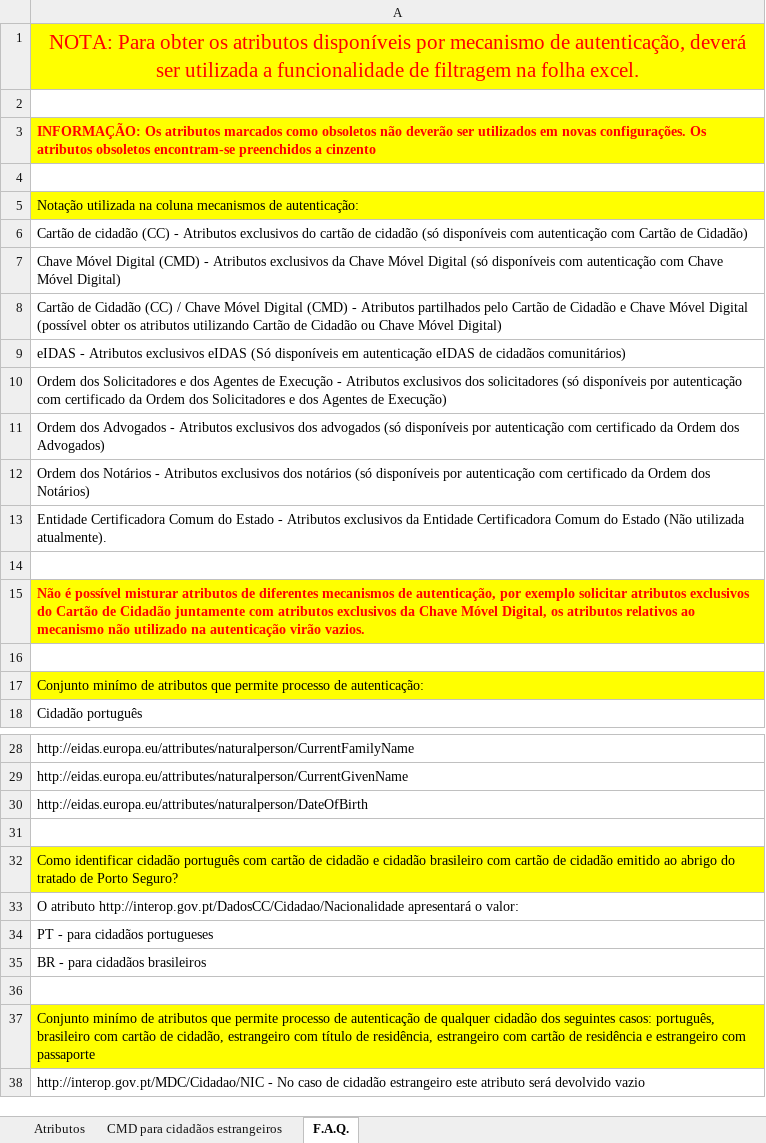
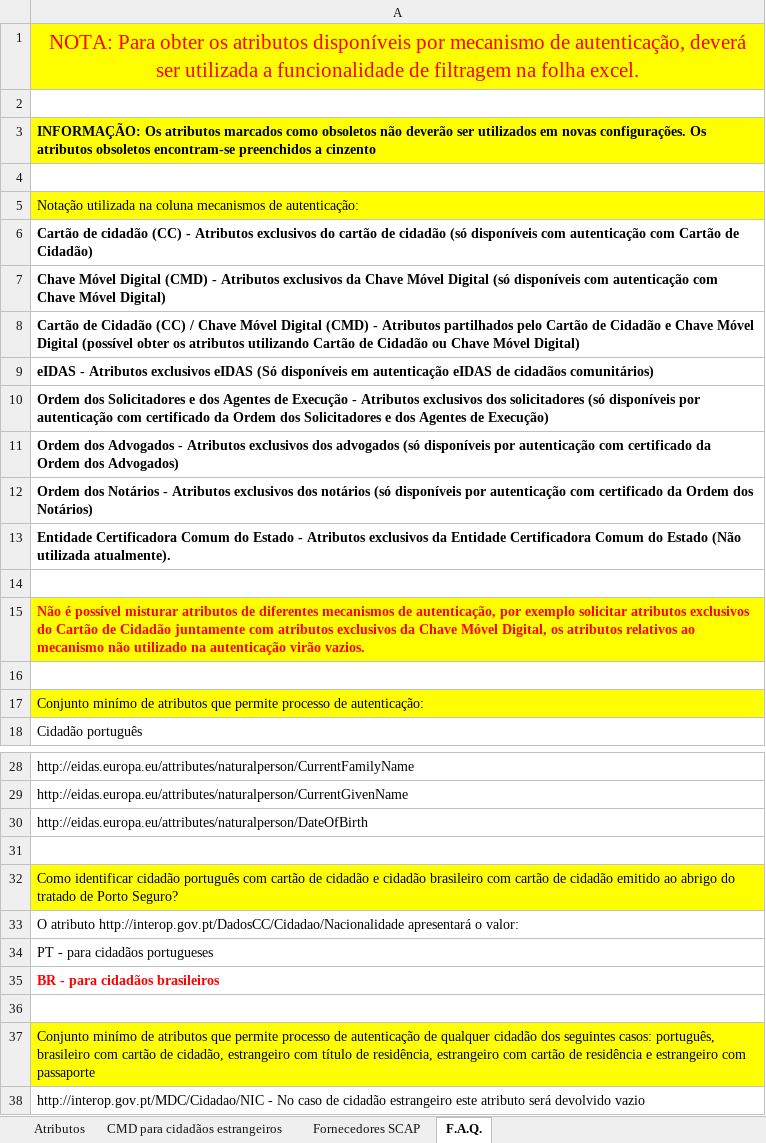
Before and after one commit to amagovpt/doc-AUTENTICACAO, an Excel workbook: Atributos no Autenticação.Gov/Atributos.xlsx, sheet F.A.Q., drawn as a sheet; only a part is shown, gaps mark what is left out; values as stored, in another font and other column widths than the file's, no borders; the diff names each change by its address in the sheet, - before the commit and + after, or states it on an @@ line.

```diff
--- a/Atributos no Autenticação.Gov/Atributos.xlsx (sheet F.A.Q.)
+++ b/Atributos no Autenticação.Gov/Atributos.xlsx (sheet F.A.Q.)
+sheet tab: Fornecedores SCAP
-A3 text colour: #FF0000
+A3 text colour: black
-A6:A13 bold: off
+A6:A13 bold: on
@@ A35 bold: off → on, text colour: black → #FF0000 @@
```
Also changed, not shown: sheet Atributos, sheet CMD para cidadãos estrangeiros, 3 other files.
